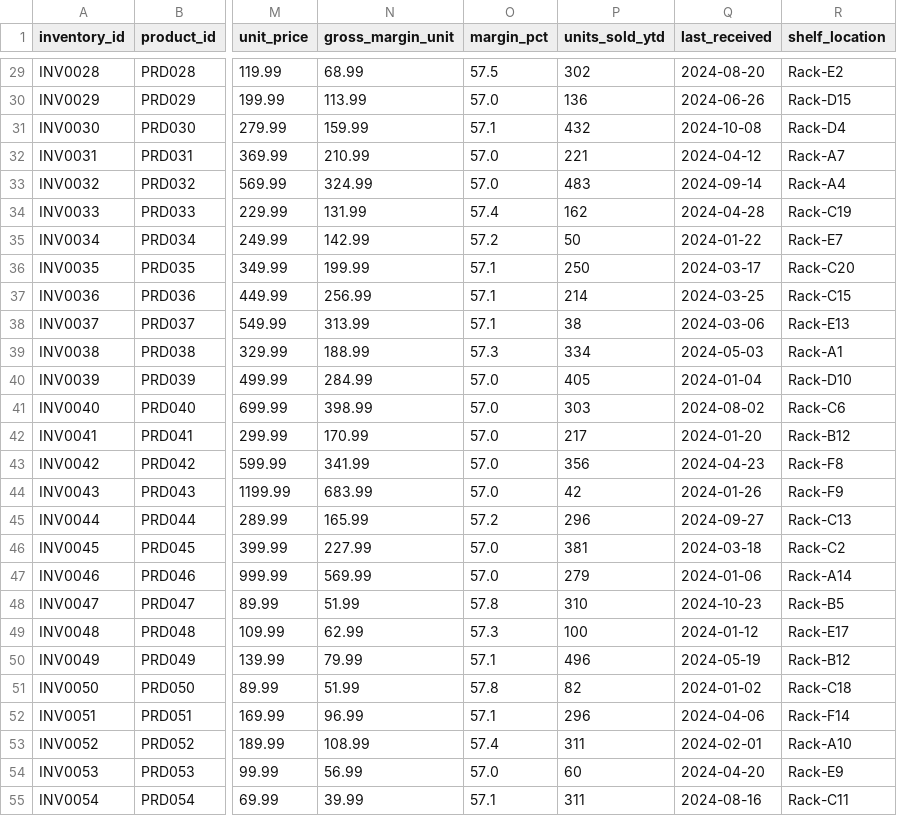
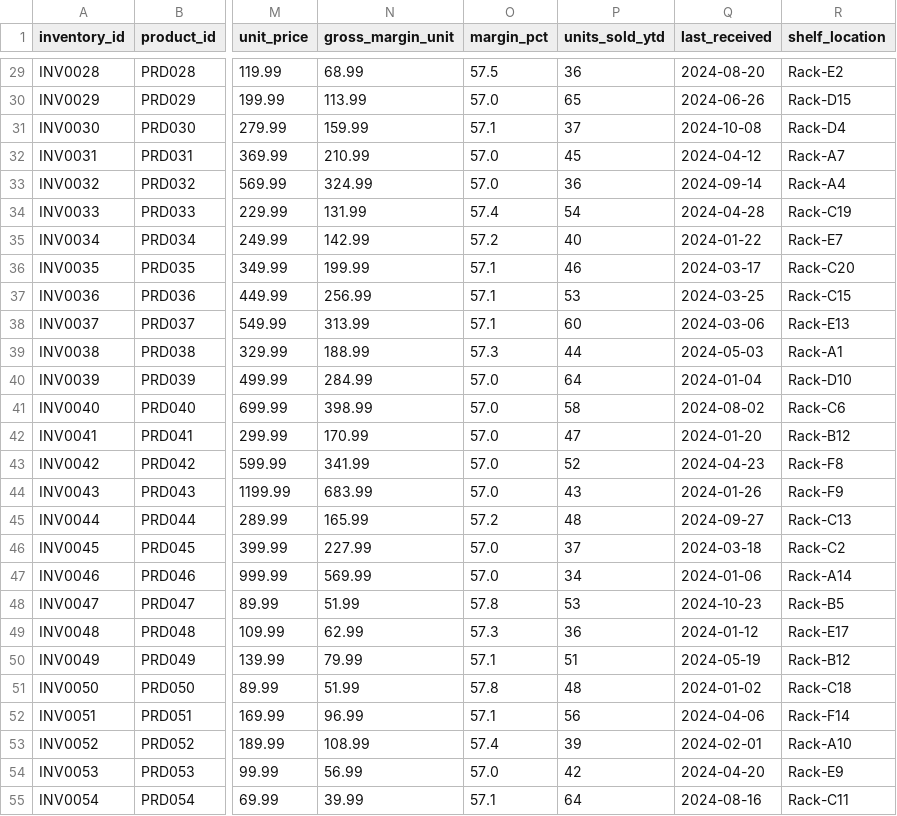
Before and after one commit to MaykInvest/Hardware_Store_PowerBI_Project, a CSV file: TechStore_CSV/fact_inventory.csv, drawn as a sheet; only a part is shown, gaps mark what is left out; the diff covers the shown part only; the diff names each change by its address in the sheet, - before the commit and + after, or states it on an @@ line.

```diff
--- a/TechStore_CSV/fact_inventory.csv
+++ b/TechStore_CSV/fact_inventory.csv
-P29 (units_sold_ytd): 302
+P29 (units_sold_ytd): 36
-P30 (units_sold_ytd): 136
+P30 (units_sold_ytd): 65
-P31 (units_sold_ytd): 432
+P31 (units_sold_ytd): 37
-P32 (units_sold_ytd): 221
+P32 (units_sold_ytd): 45
-P33 (units_sold_ytd): 483
+P33 (units_sold_ytd): 36
-P34 (units_sold_ytd): 162
+P34 (units_sold_ytd): 54
-P35 (units_sold_ytd): 50
+P35 (units_sold_ytd): 40
-P36 (units_sold_ytd): 250
+P36 (units_sold_ytd): 46
-P37 (units_sold_ytd): 214
+P37 (units_sold_ytd): 53
-P38 (units_sold_ytd): 38
+P38 (units_sold_ytd): 60
-P39 (units_sold_ytd): 334
+P39 (units_sold_ytd): 44
-P40 (units_sold_ytd): 405
+P40 (units_sold_ytd): 64
-P41 (units_sold_ytd): 303
+P41 (units_sold_ytd): 58
-P42 (units_sold_ytd): 217
+P42 (units_sold_ytd): 47
-P43 (units_sold_ytd): 356
+P43 (units_sold_ytd): 52
-P44 (units_sold_ytd): 42
+P44 (units_sold_ytd): 43
-P45 (units_sold_ytd): 296
+P45 (units_sold_ytd): 48
-P46 (units_sold_ytd): 381
+P46 (units_sold_ytd): 37
-P47 (units_sold_ytd): 279
+P47 (units_sold_ytd): 34
-P48 (units_sold_ytd): 310
+P48 (units_sold_ytd): 53
-P49 (units_sold_ytd): 100
+P49 (units_sold_ytd): 36
-P50 (units_sold_ytd): 496
+P50 (units_sold_ytd): 51
-P51 (units_sold_ytd): 82
+P51 (units_sold_ytd): 48
-P52 (units_sold_ytd): 296
+P52 (units_sold_ytd): 56
-P53 (units_sold_ytd): 311
+P53 (units_sold_ytd): 39
-P54 (units_sold_ytd): 60
+P54 (units_sold_ytd): 42
-P55 (units_sold_ytd): 311
+P55 (units_sold_ytd): 64
```
Also changed, not shown: 33 edited cells elsewhere in this file, TechStore_CSV/dim_customers.csv, TechStore_CSV/fact_returns.csv, 4 other files.
